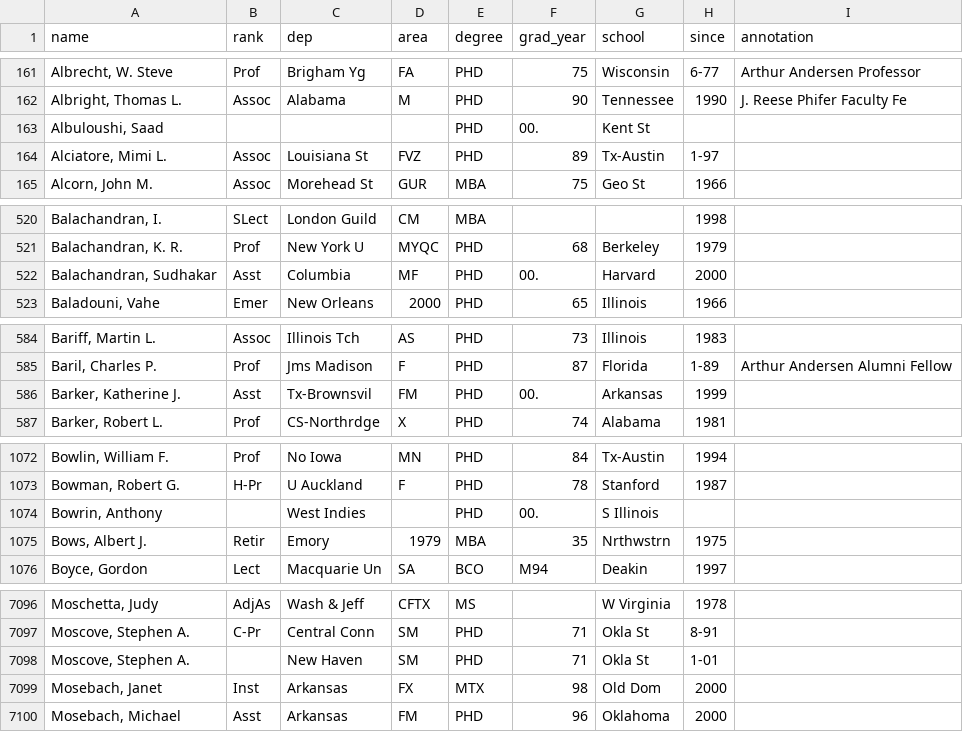
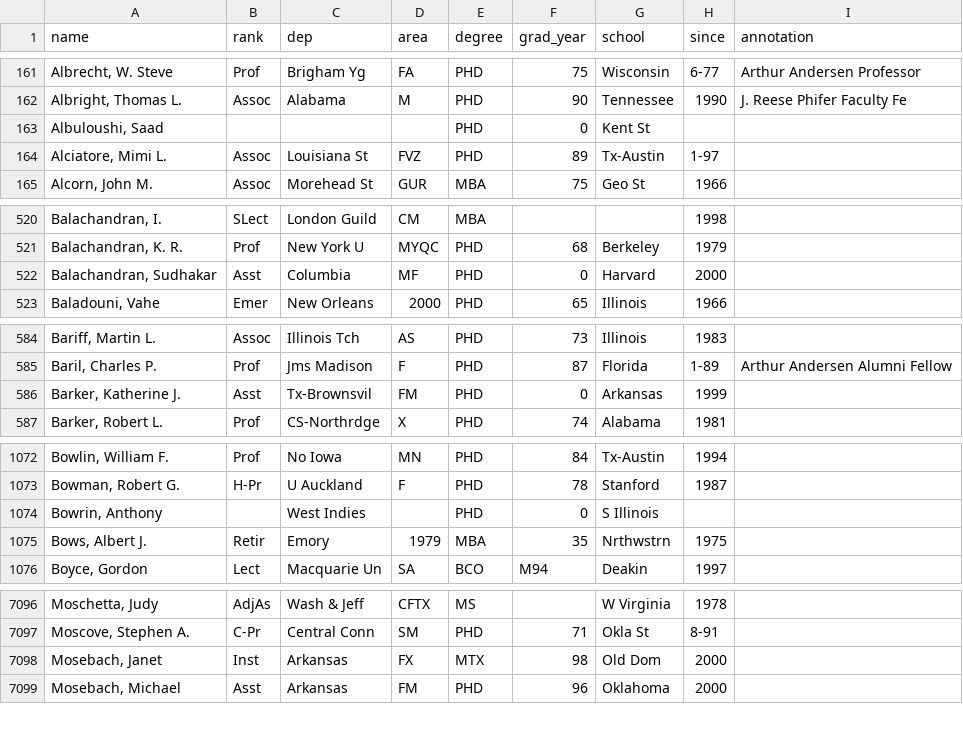
Before and after one commit to Michael-E-Rose/HasselbackFacultyRoster, a CSV file: source_files/A2000-2001.csv, drawn as a sheet; only a part is shown, gaps mark what is left out; the diff covers the shown part only.

```diff
--- a/source_files/A2000-2001.csv
+++ b/source_files/A2000-2001.csv
@@ -162,3 +162,3 @@ name,rank,dep,area,degree,grad_year,school,since,annotation
 "Albright, Thomas L.",Assoc,Alabama,M,PHD,90,Tennessee,1990,J. Reese Phifer Faculty Fe
-"Albuloushi, Saad",,,,PHD,00.,Kent St,,
+"Albuloushi, Saad",,,,PHD,0,Kent St,,
 "Alciatore, Mimi L.",Assoc,Louisiana St,FVZ,PHD,89,Tx-Austin,1-97,
@@ -521,3 +521,3 @@ name,rank,dep,area,degree,grad_year,school,since,annotation
 "Balachandran, K. R.",Prof,New York U,MYQC,PHD,68,Berkeley,1979,
-"Balachandran, Sudhakar",Asst,Columbia,MF,PHD,00.,Harvard,2000,
+"Balachandran, Sudhakar",Asst,Columbia,MF,PHD,0,Harvard,2000,
 "Baladouni, Vahe",Emer,New Orleans,2000,PHD,65,Illinois,1966,
@@ -585,3 +585,3 @@ name,rank,dep,area,degree,grad_year,school,since,annotation
 "Baril, Charles P.",Prof,Jms Madison,F,PHD,87,Florida,1-89,Arthur Andersen Alumni Fellow
-"Barker, Katherine J.",Asst,Tx-Brownsvil,FM,PHD,00.,Arkansas,1999,
+"Barker, Katherine J.",Asst,Tx-Brownsvil,FM,PHD,0,Arkansas,1999,
 "Barker, Robert L.",Prof,CS-Northrdge,X,PHD,74,Alabama,1981,
@@ -1073,3 +1073,3 @@ name,rank,dep,area,degree,grad_year,school,since,annotation
 "Bowman, Robert G.",H-Pr,U Auckland,F,PHD,78,Stanford,1987,
-"Bowrin, Anthony",,West Indies,,PHD,00.,S Illinois,,
+"Bowrin, Anthony",,West Indies,,PHD,0,S Illinois,,
 "Bows, Albert J.",Retir,Emory,1979,MBA,35,Nrthwstrn,1975,
@@ -7097,3 +7097,2 @@ name,rank,dep,area,degree,grad_year,school,since,annotation
 "Moscove, Stephen A.",C-Pr,Central Conn,SM,PHD,71,Okla St,8-91,
-"Moscove, Stephen A.",,New Haven,SM,PHD,71,Okla St,1-01,
 "Mosebach, Janet",Inst,Arkansas,FX,MTX,98,Old Dom,2000,
```
Also changed, not shown: 22 edited cells elsewhere in this file, mapping_files/unmapped.csv, 2 other files.
